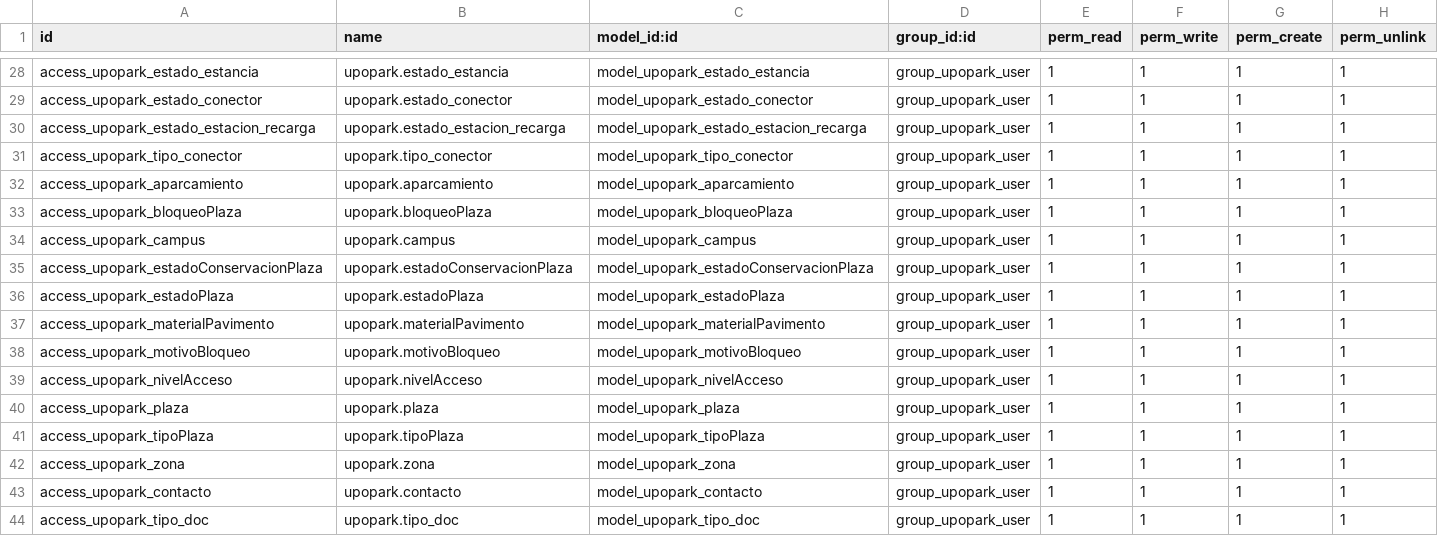
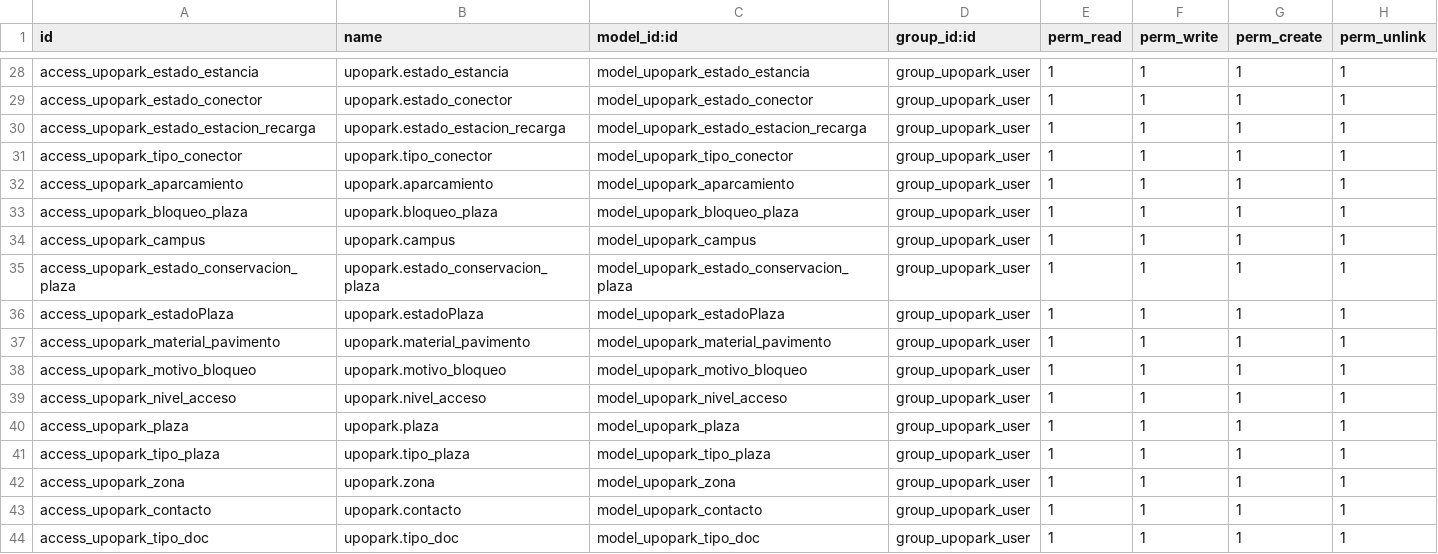
Before and after one commit to rociodays/UPOPARK---Grupo-2---Tecnolog-as-de-Sistemas-de-Informaci-n-UPO-., a CSV file: upopark/security/ir.model.access.csv, drawn as a sheet; only a part is shown, gaps mark what is left out.

```diff
--- a/upopark/security/ir.model.access.csv
+++ b/upopark/security/ir.model.access.csv
@@ -32,11 +32,11 @@ access_upopark_tipo_conector,upopark.tipo_conector,model_upopark_tipo_conector,g
 access_upopark_aparcamiento,upopark.aparcamiento,model_upopark_aparcamiento,group_upopark_user,1,1,1,1
-access_upopark_bloqueoPlaza,upopark.bloqueoPlaza,model_upopark_bloqueoPlaza,group_upopark_user,1,1,1,1
+access_upopark_bloqueo_plaza,upopark.bloqueo_plaza,model_upopark_bloqueo_plaza,group_upopark_user,1,1,1,1
 access_upopark_campus,upopark.campus,model_upopark_campus,group_upopark_user,1,1,1,1
-access_upopark_estadoConservacionPlaza,upopark.estadoConservacionPlaza,model_upopark_estadoConservacionPlaza,group_upopark_user,1,1,1,1
+access_upopark_estado_conservacion_plaza,upopark.estado_conservacion_plaza,model_upopark_estado_conservacion_plaza,group_upopark_user,1,1,1,1
 access_upopark_estadoPlaza,upopark.estadoPlaza,model_upopark_estadoPlaza,group_upopark_user,1,1,1,1
-access_upopark_materialPavimento,upopark.materialPavimento,model_upopark_materialPavimento,group_upopark_user,1,1,1,1
-access_upopark_motivoBloqueo,upopark.motivoBloqueo,model_upopark_motivoBloqueo,group_upopark_user,1,1,1,1
-access_upopark_nivelAcceso,upopark.nivelAcceso,model_upopark_nivelAcceso,group_upopark_user,1,1,1,1
+access_upopark_material_pavimento,upopark.material_pavimento,model_upopark_material_pavimento,group_upopark_user,1,1,1,1
+access_upopark_motivo_bloqueo,upopark.motivo_bloqueo,model_upopark_motivo_bloqueo,group_upopark_user,1,1,1,1
+access_upopark_nivel_acceso,upopark.nivel_acceso,model_upopark_nivel_acceso,group_upopark_user,1,1,1,1
 access_upopark_plaza,upopark.plaza,model_upopark_plaza,group_upopark_user,1,1,1,1
-access_upopark_tipoPlaza,upopark.tipoPlaza,model_upopark_tipoPlaza,group_upopark_user,1,1,1,1
+access_upopark_tipo_plaza,upopark.tipo_plaza,model_upopark_tipo_plaza,group_upopark_user,1,1,1,1
 access_upopark_zona,upopark.zona,model_upopark_zona,group_upopark_user,1,1,1,1
```
Also changed, not shown: 23 other files.
